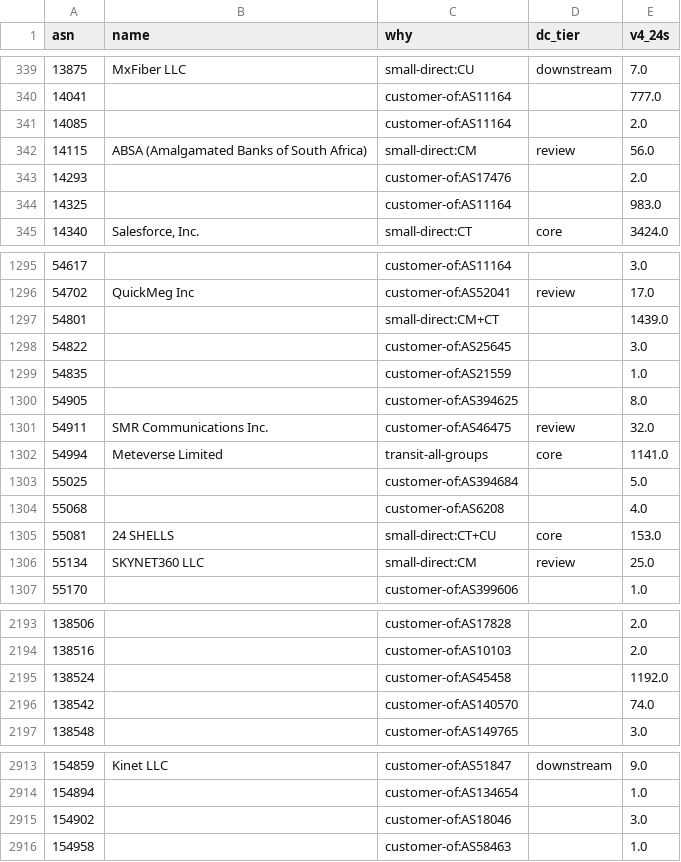
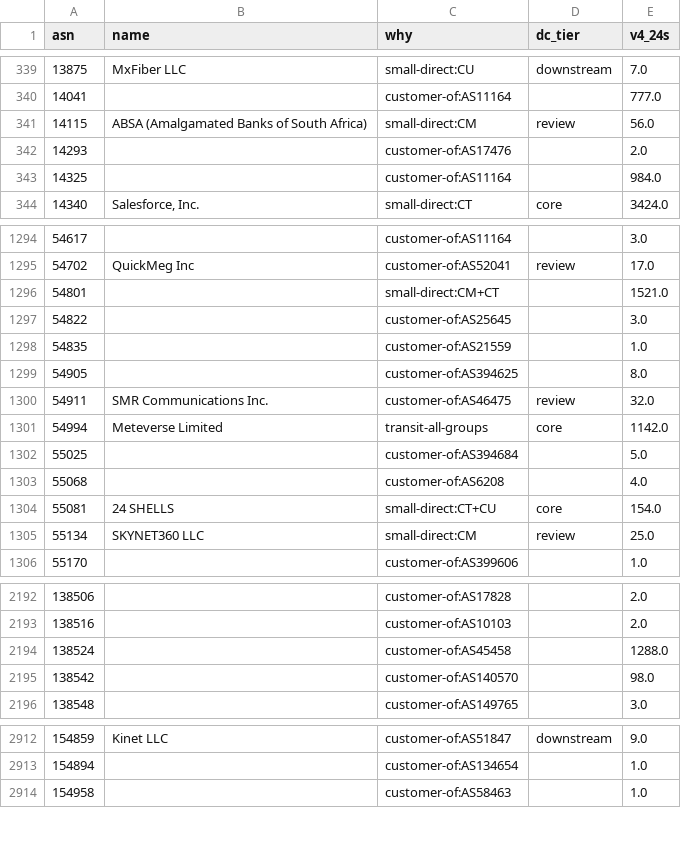
Before and after one commit to changx/dcip, a CSV file: out/china-line-asn.csv, drawn as a sheet; only a part is shown, gaps mark what is left out; the diff covers the shown part only.

```diff
--- a/out/china-line-asn.csv
+++ b/out/china-line-asn.csv
@@ -340,6 +340,5 @@ asn,name,why,dc_tier,v4_24s
 14041,,customer-of:AS11164,,777.0
-14085,,customer-of:AS11164,,2.0
 14115,ABSA (Amalgamated Banks of South Africa),small-direct:CM,review,56.0
 14293,,customer-of:AS17476,,2.0
-14325,,customer-of:AS11164,,983.0
+14325,,customer-of:AS11164,,984.0
 14340,"Salesforce, Inc.",small-direct:CT,core,3424.0
@@ -1296,3 +1295,3 @@ asn,name,why,dc_tier,v4_24s
 54702,QuickMeg Inc,customer-of:AS52041,review,17.0
-54801,,small-direct:CM+CT,,1439.0
+54801,,small-direct:CM+CT,,1521.0
 54822,,customer-of:AS25645,,3.0
@@ -1301,6 +1300,6 @@ asn,name,why,dc_tier,v4_24s
 54911,SMR Communications Inc.,customer-of:AS46475,review,32.0
-54994,Meteverse Limited,transit-all-groups,core,1141.0
+54994,Meteverse Limited,transit-all-groups,core,1142.0
 55025,,customer-of:AS394684,,5.0
 55068,,customer-of:AS6208,,4.0
-55081,24 SHELLS,small-direct:CT+CU,core,153.0
+55081,24 SHELLS,small-direct:CT+CU,core,154.0
 55134,SKYNET360 LLC,small-direct:CM,review,25.0
@@ -2194,4 +2193,4 @@ asn,name,why,dc_tier,v4_24s
 138516,,customer-of:AS10103,,2.0
-138524,,customer-of:AS45458,,1192.0
-138542,,customer-of:AS140570,,74.0
+138524,,customer-of:AS45458,,1288.0
+138542,,customer-of:AS140570,,98.0
 138548,,customer-of:AS149765,,3.0
@@ -2914,3 +2913,2 @@ asn,name,why,dc_tier,v4_24s
 154894,,customer-of:AS134654,,1.0
-154902,,customer-of:AS18046,,3.0
 154958,,customer-of:AS58463,,1.0
```
Also changed, not shown: 49 edited cells elsewhere in this file, out/asn.csv, 27 other files.
